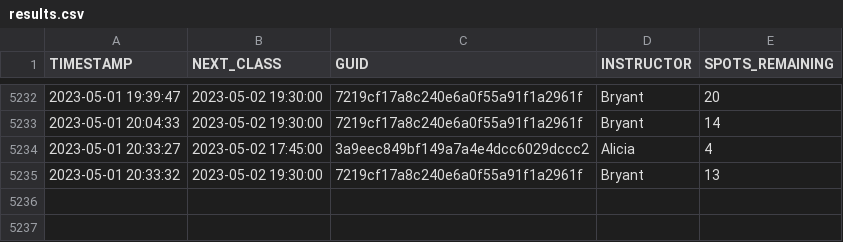
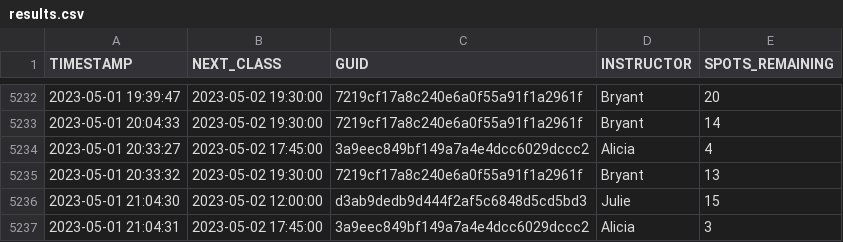
Before and after one commit to stevenlundy/actions, a CSV file: results.csv, drawn as a sheet; only a part is shown, gaps mark what is left out.

```diff
--- a/results.csv
+++ b/results.csv
@@ -5235 +5235,3 @@ TIMESTAMP,NEXT_CLASS,GUID,INSTRUCTOR,SPOTS_REMAINING
 2023-05-01 20:33:32,2023-05-02 19:30:00,7219cf17a8c240e6a0f55a91f1a2961f,Bryant,13
+2023-05-01 21:04:30,2023-05-02 12:00:00,d3ab9dedb9d444f2af5c6848d5cd5bd3,Julie,15
+2023-05-01 21:04:31,2023-05-02 17:45:00,3a9eec849bf149a7a4e4dcc6029dccc2,Alicia,3
```
Also changed, not shown: 1 other file.
